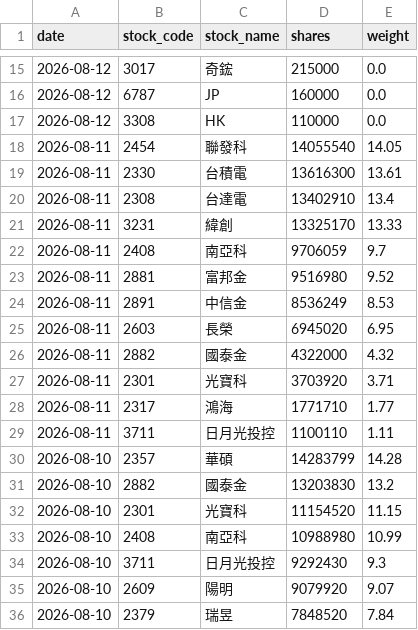
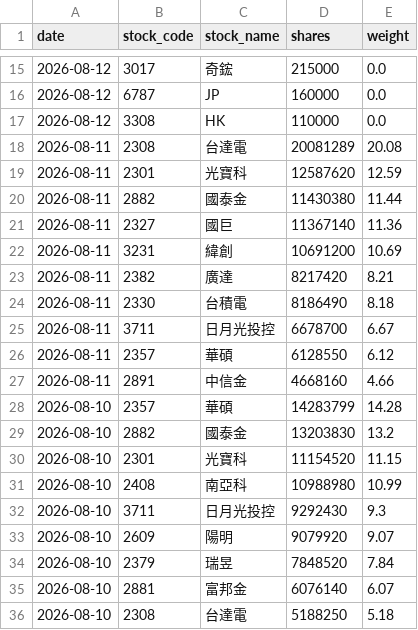
Before and after one commit to yrjjan-allen/active-etf-dashboard, a CSV file: data/00981A.csv, drawn as a sheet; only a part is shown, gaps mark what is left out; the shorter side is filled out with more unchanged rows.

```diff
--- a/data/00981A.csv
+++ b/data/00981A.csv
@@ -17,14 +17,12 @@
 2026-08-12,3308,HK,110000,0.0
-2026-08-11,2454,聯發科,14055540,14.05
-2026-08-11,2330,台積電,13616300,13.61
-2026-08-11,2308,台達電,13402910,13.4
-2026-08-11,3231,緯創,13325170,13.33
-2026-08-11,2408,南亞科,9706059,9.7
-2026-08-11,2881,富邦金,9516980,9.52
-2026-08-11,2891,中信金,8536249,8.53
-2026-08-11,2603,長榮,6945020,6.95
-2026-08-11,2882,國泰金,4322000,4.32
-2026-08-11,2301,光寶科,3703920,3.71
-2026-08-11,2317,鴻海,1771710,1.77
-2026-08-11,3711,日月光投控,1100110,1.11
+2026-08-11,2308,台達電,20081289,20.08
+2026-08-11,2301,光寶科,12587620,12.59
+2026-08-11,2882,國泰金,11430380,11.44
+2026-08-11,2327,國巨,11367140,11.36
+2026-08-11,3231,緯創,10691200,10.69
+2026-08-11,2382,廣達,8217420,8.21
+2026-08-11,2330,台積電,8186490,8.18
+2026-08-11,3711,日月光投控,6678700,6.67
+2026-08-11,2357,華碩,6128550,6.12
+2026-08-11,2891,中信金,4668160,4.66
 2026-08-10,2357,華碩,14283799,14.28
```
Also changed, not shown: data/00980A.csv, data/00983A.csv, 6 other files.
